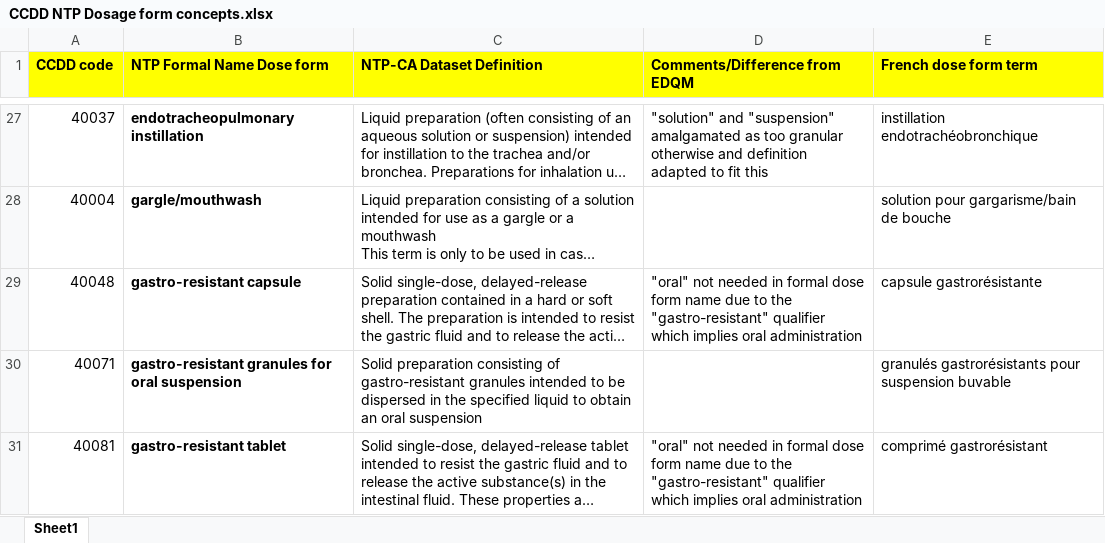
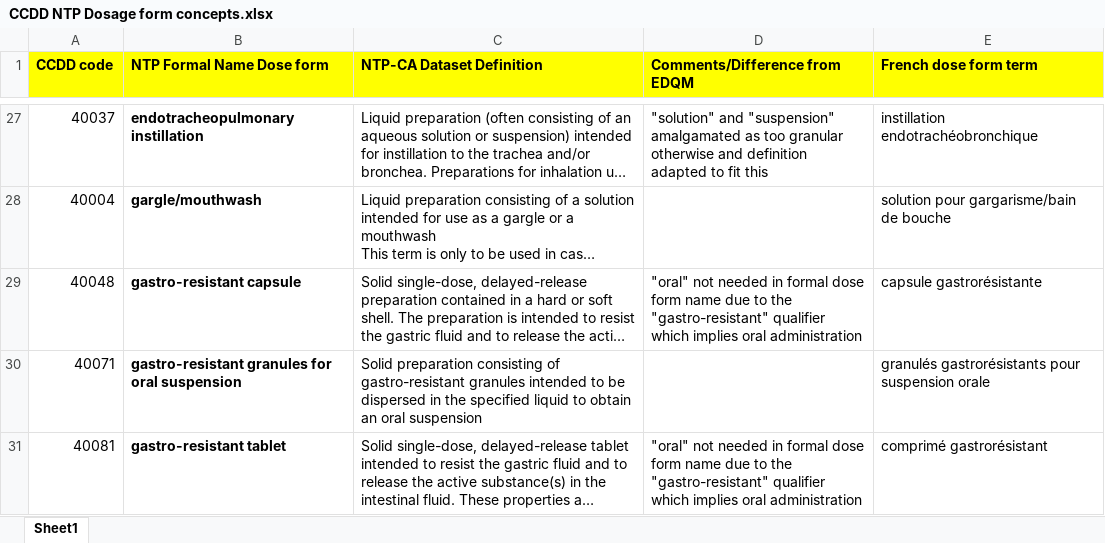
Before and after one commit to hres/formulary, an Excel workbook: Working QA Team Folders/Guidance documents/CCDD NTP Dosage form concepts.xlsx, sheet Sheet1, drawn as a sheet; only a part is shown, gaps mark what is left out; long unchanged cells end in …; values as stored, in another font and other column widths than the file's, no borders; the diff covers the shown part only; the diff names each change by its address in the sheet, - before the commit and + after, or states it on an @@ line.

Commit message:
Dose Forms: Added injectable foam and final French terms

```diff
--- a/Working QA Team Folders/Guidance documents/CCDD NTP Dosage form concepts.xlsx (sheet Sheet1)
+++ b/Working QA Team Folders/Guidance documents/CCDD NTP Dosage form concepts.xlsx (sheet Sheet1)
-E30 (French dose form term): …pour suspension buvable
+E30 (French dose form term): …pour suspension orale
```
Also changed, not shown: 1 added row and 22 edited cells elsewhere in this sheet.
